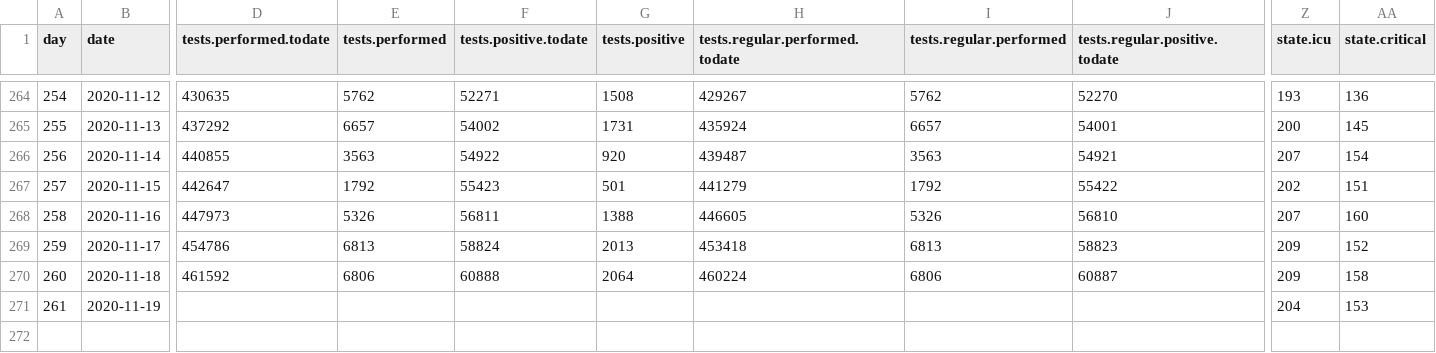
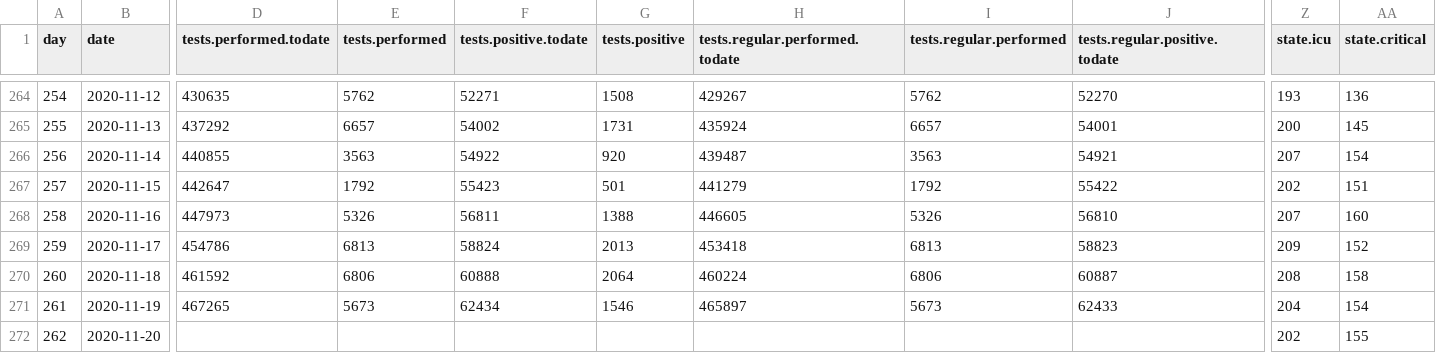
Before and after one commit to sledilnik/data, a CSV file: csv/stats.csv, drawn as a sheet; only a part is shown, gaps mark what is left out; rows hold the shown columns only; the diff covers the shown part only; the diff names each change by its address in the sheet, - before the commit and + after, or states it on an @@ line.

```diff
--- a/csv/stats.csv
+++ b/csv/stats.csv
-Z270 (state.icu): 209
+Z270 (state.icu): 208
-D271 (tests.performed.todate): (empty)
+D271 (tests.performed.todate): 467265
-E271 (tests.performed): (empty)
+E271 (tests.performed): 5673
-F271 (tests.positive.todate): (empty)
+F271 (tests.positive.todate): 62434
-G271 (tests.positive): (empty)
+G271 (tests.positive): 1546
-H271 (tests.regular.performed.todate): (empty)
+H271 (tests.regular.performed.todate): 465897
-I271 (tests.regular.performed): (empty)
+I271 (tests.regular.performed): 5673
-J271 (tests.regular.positive.todate): (empty)
+J271 (tests.regular.positive.todate): 62433
-AA271 (state.critical): 153
+AA271 (state.critical): 154
+row 272: 262 | 2020-11-20 |  |  |  |  |  |  |  | 202 | 155
```
Also changed, not shown: 6 edited cells elsewhere in this file, csv/hospitals.csv, csv/patients.csv, 3 other files.
